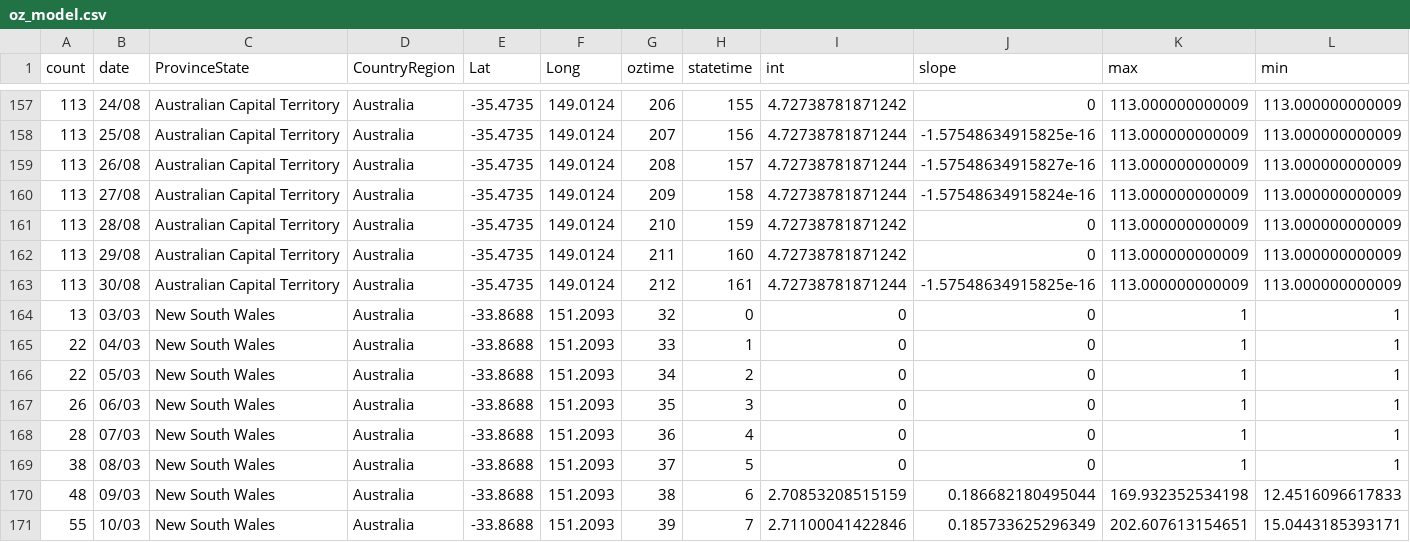
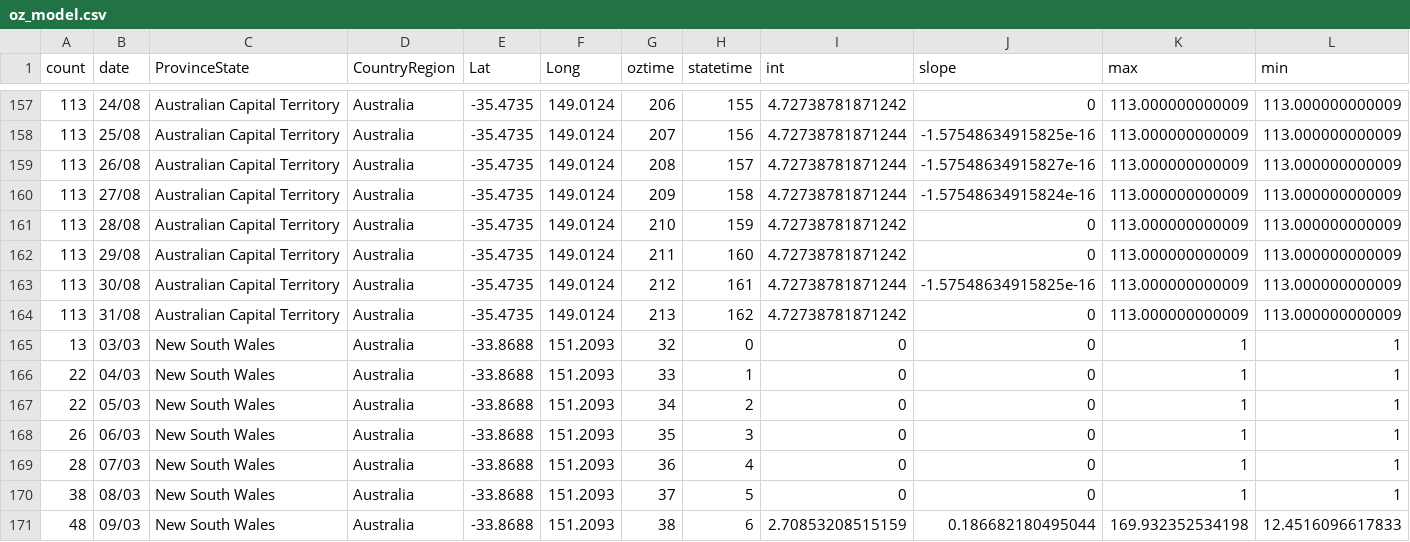
Before and after one commit to TimothyStaples/oz_covid_trajectory, a CSV file: oz_model.csv, drawn as a sheet; only a part is shown, gaps mark what is left out; the shorter side is filled out with more unchanged rows; rows hold the shown columns only; the diff covers the shown part only; the diff names each change by its address in the sheet, - before the commit and + after, or states it on an @@ line.

```diff
--- a/oz_model.csv
+++ b/oz_model.csv
+row 164: 113 | 31/08 | Australian Capital Territory | Australia | -35.4735 | 149.0124 | 213 | 162 | 4.72738781871242 | 0 | 113.000000000009 | 113.000000000009
```
Also changed, not shown: 8 added rows elsewhere in this file, oz_model_point.csv, oz_slope.csv.
